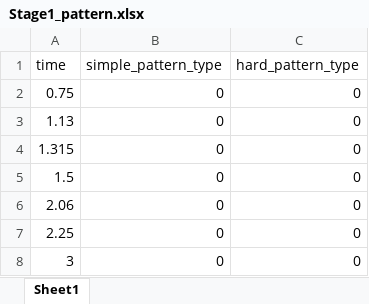
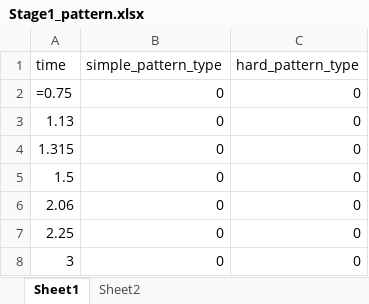
Before and after one commit to junhee4613/idle, an Excel workbook: DragAndDrop/Assets/5.Data/Stage1_pattern.xlsx, sheet Sheet1, drawn as a sheet; only a part is shown; values as stored, in another font and other column widths than the file's, no borders; formulas are shown in place of their values; the diff names each change by its address in the sheet, - before the commit and + after, or states it on an @@ line.

```diff
--- a/DragAndDrop/Assets/5.Data/Stage1_pattern.xlsx (sheet Sheet1)
+++ b/DragAndDrop/Assets/5.Data/Stage1_pattern.xlsx (sheet Sheet1)
+sheet tab: Sheet2
-A2 (time): 0.75
+A2 (time): =0.75
```
Also changed, not shown: 46 other files.
